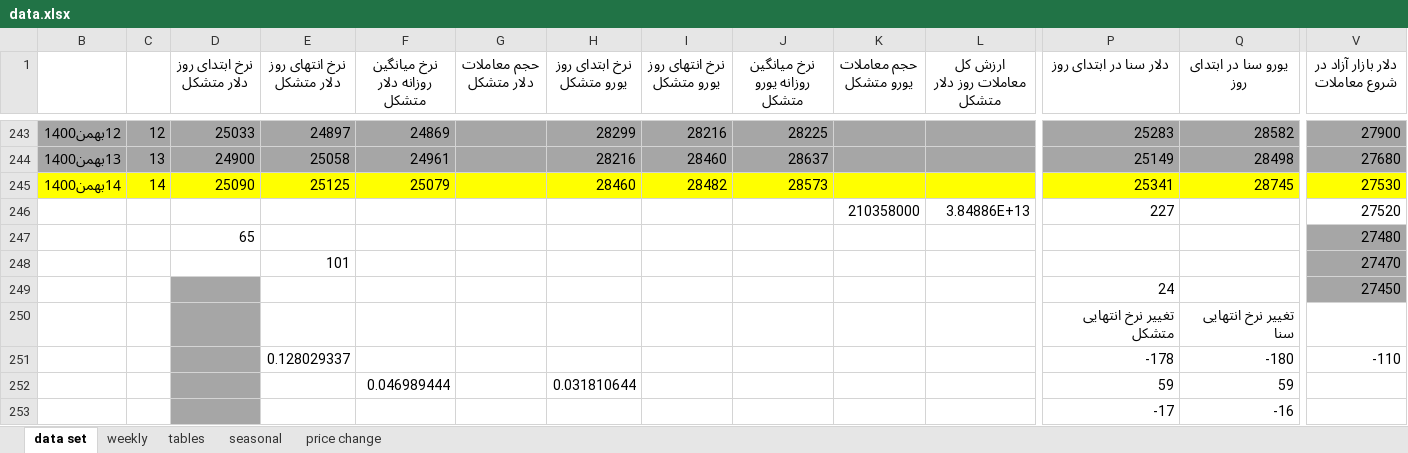
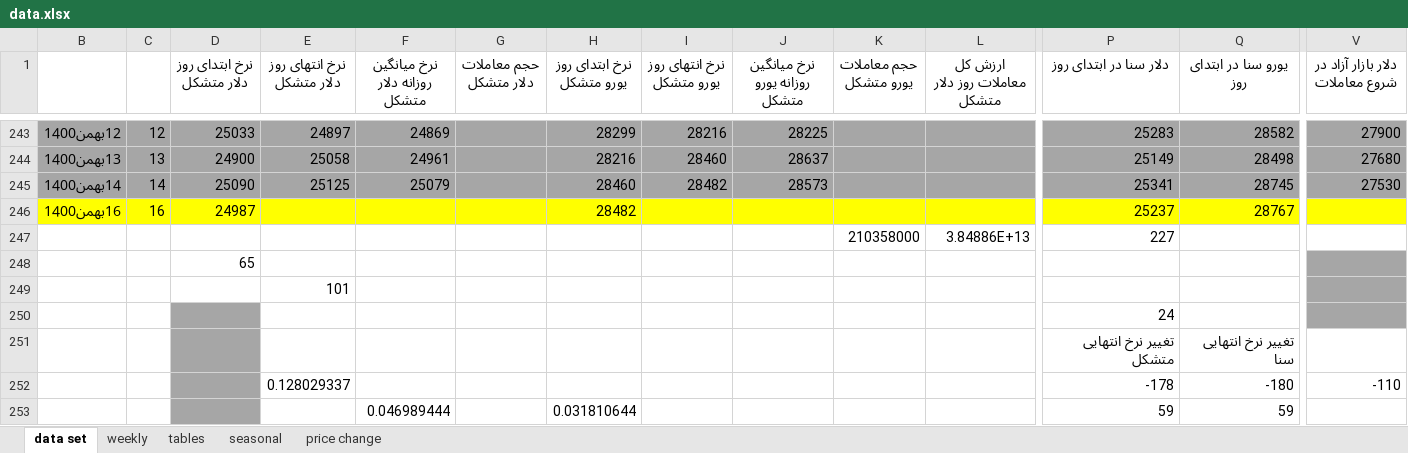
Before and after one commit to moeinmir/dendataset, an Excel workbook: data.xlsx, sheet data set, drawn as a sheet; only a part is shown, gaps mark what is left out; the shorter side is filled out with more unchanged rows; values as stored, in another font and other column widths than the file's, no borders; addresses are those after the commit; rows hold the shown columns only; the diff covers the shown part only; the diff names each change by its address in the sheet, - before the commit and + after, or states it on an @@ line.

```diff
--- a/data.xlsx (sheet data set)
+++ b/data.xlsx (sheet data set)
-B245:V245 fill: #FFFF00
+B245:V245 fill: #A6A6A6
+row 246: 16بهمن1400 | 16 | 24987 |  |  |  | 28482 |  |  |  |  | 25237 | 28767
-V247 (دلار بازار آزاد در شروع معاملات): 27520
+V247 (دلار بازار آزاد در شروع معاملات): (empty)
-V248 (دلار بازار آزاد در شروع معاملات): 27480
+V248 (دلار بازار آزاد در شروع معاملات): (empty)
-V249 (دلار بازار آزاد در شروع معاملات): 27470
+V249 (دلار بازار آزاد در شروع معاملات): (empty)
-V250 (دلار بازار آزاد در شروع معاملات): 27450
+V250 (دلار بازار آزاد در شروع معاملات): (empty)
```
Also changed, not shown: cell formats elsewhere in this sheet, sheet tables, 1 other file.
